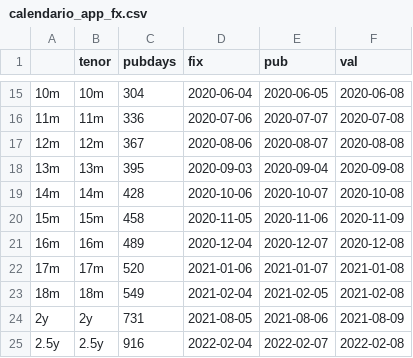
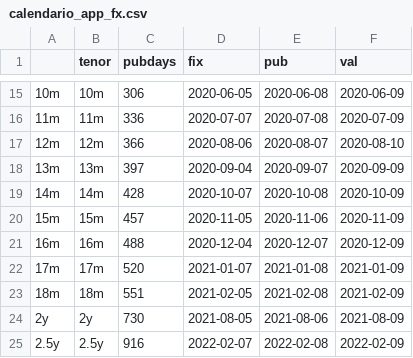
Before and after one commit to claudio-oj/global-markets-i, a CSV file: batch/calendario_app_fx.csv, drawn as a sheet; only a part is shown, gaps mark what is left out; the diff covers the shown part only; the diff names each change by its address in the sheet, - before the commit and + after, or states it on an @@ line.

```diff
--- a/batch/calendario_app_fx.csv
+++ b/batch/calendario_app_fx.csv
-C15 (pubdays): 304
+C15 (pubdays): 306
-D15 (fix): 2020-06-04
+D15 (fix): 2020-06-05
-E15 (pub): 2020-06-05
+E15 (pub): 2020-06-08
-F15 (val): 2020-06-08
+F15 (val): 2020-06-09
-D16 (fix): 2020-07-06
+D16 (fix): 2020-07-07
-E16 (pub): 2020-07-07
+E16 (pub): 2020-07-08
-F16 (val): 2020-07-08
+F16 (val): 2020-07-09
-C17 (pubdays): 367
+C17 (pubdays): 366
-F17 (val): 2020-08-08
+F17 (val): 2020-08-10
-C18 (pubdays): 395
+C18 (pubdays): 397
-D18 (fix): 2020-09-03
+D18 (fix): 2020-09-04
-E18 (pub): 2020-09-04
+E18 (pub): 2020-09-07
-F18 (val): 2020-09-08
+F18 (val): 2020-09-09
-D19 (fix): 2020-10-06
+D19 (fix): 2020-10-07
-E19 (pub): 2020-10-07
+E19 (pub): 2020-10-08
-F19 (val): 2020-10-08
+F19 (val): 2020-10-09
-C20 (pubdays): 458
+C20 (pubdays): 457
-C21 (pubdays): 489
+C21 (pubdays): 488
-F21 (val): 2020-12-08
+F21 (val): 2020-12-09
-D22 (fix): 2021-01-06
+D22 (fix): 2021-01-07
-E22 (pub): 2021-01-07
+E22 (pub): 2021-01-08
-F22 (val): 2021-01-08
+F22 (val): 2021-01-09
-C23 (pubdays): 549
+C23 (pubdays): 551
-D23 (fix): 2021-02-04
+D23 (fix): 2021-02-05
-E23 (pub): 2021-02-05
+E23 (pub): 2021-02-08
-F23 (val): 2021-02-08
+F23 (val): 2021-02-09
-C24 (pubdays): 731
+C24 (pubdays): 730
-D25 (fix): 2022-02-04
+D25 (fix): 2022-02-07
-E25 (pub): 2022-02-07
+E25 (pub): 2022-02-08
-F25 (val): 2022-02-08
+F25 (val): 2022-02-09
```
Also changed, not shown: 126 edited cells elsewhere in this file, batch/fra_history.csv, batch/spread_g2_history.csv, 13 other files.
